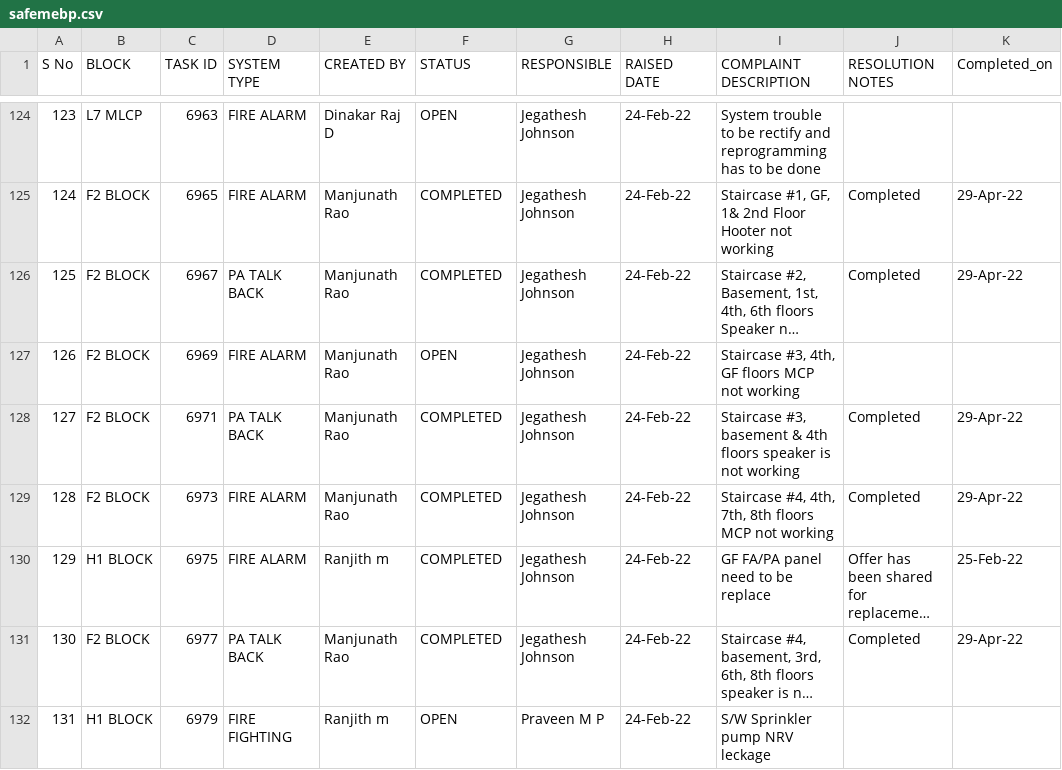
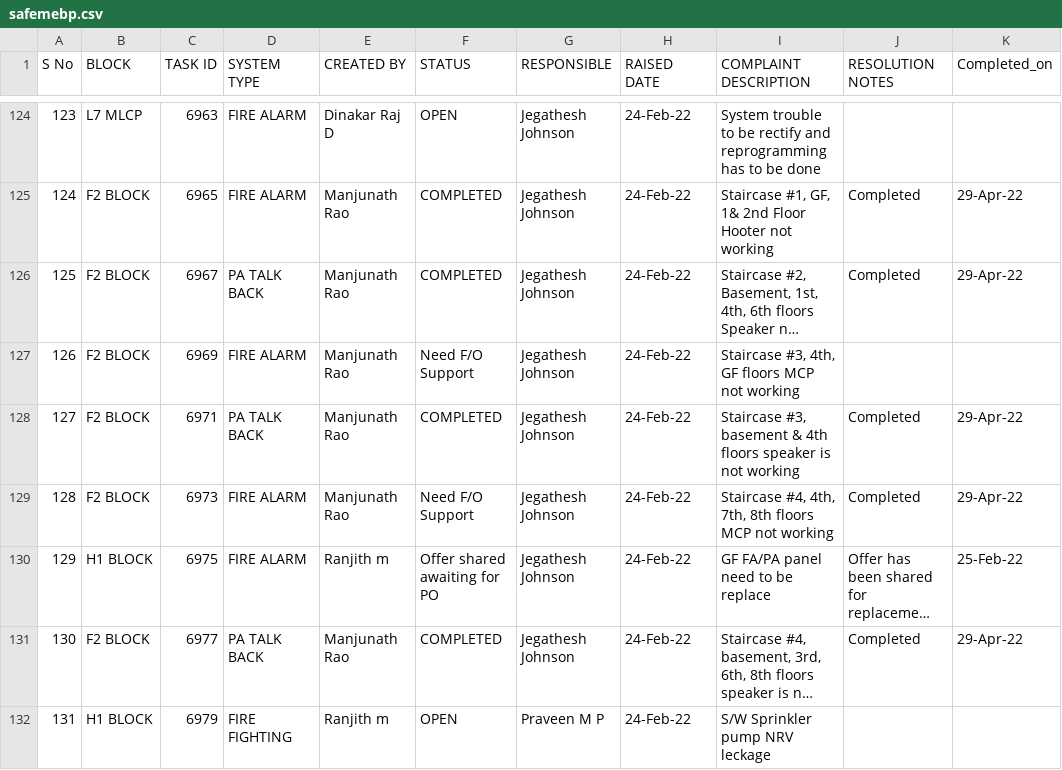
Before and after one commit to SimbhuTwice/SAFEMEBP, a CSV file: safemebp.csv, drawn as a sheet; only a part is shown, gaps mark what is left out; long unchanged cells end in …; the diff covers the shown part only; the diff names each change by its address in the sheet, - before the commit and + after, or states it on an @@ line.

```diff
--- a/safemebp.csv
+++ b/safemebp.csv
-F127 (STATUS): OPEN
+F127 (STATUS): Need F/O Support
-F129 (STATUS): COMPLETED
+F129 (STATUS): Need F/O Support
-F130 (STATUS): COMPLETED
+F130 (STATUS): Offer shared awaiting for PO
```
Also changed, not shown: 29 edited cells elsewhere in this file.
